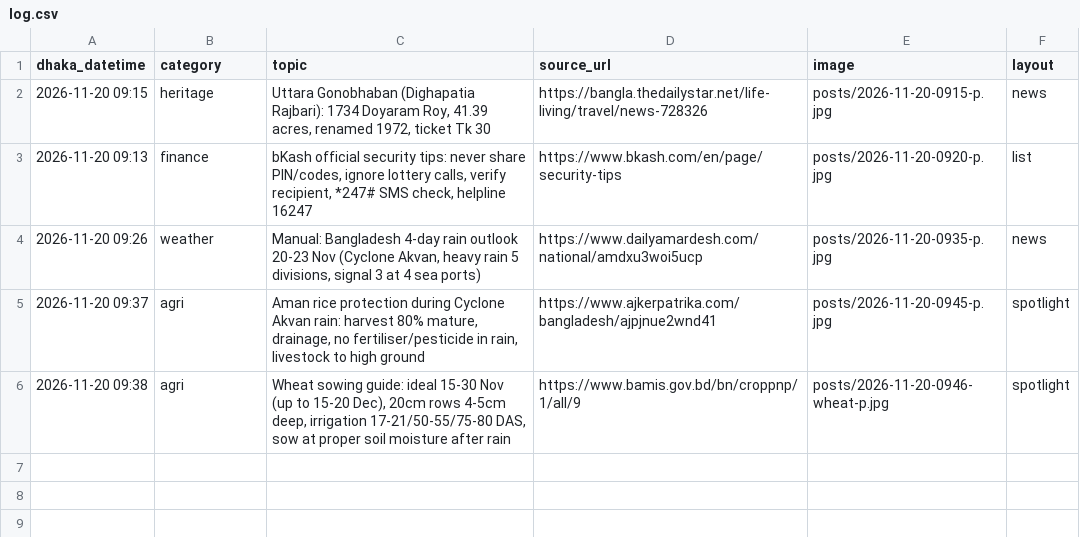
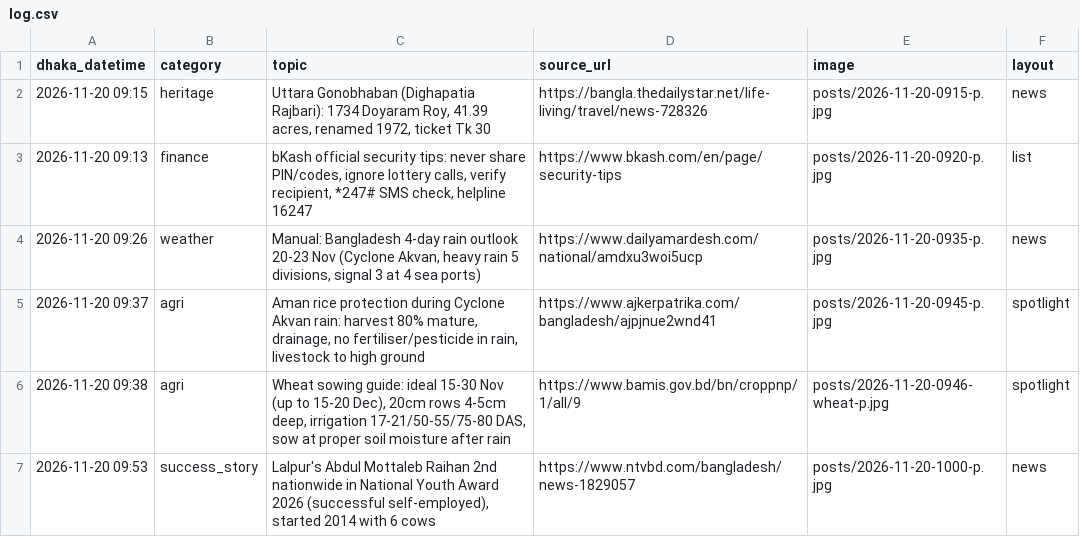
Before and after one commit to Rajibnt/codexnatore, a CSV file: ready/log.csv, drawn as a sheet; the diff names each change by its address in the sheet, - before the commit and + after, or states it on an @@ line.

```diff
--- a/ready/log.csv
+++ b/ready/log.csv
+row 7: 2026-11-20 09:53 | success_story | Lalpur's Abdul Mottaleb Raihan 2nd nationwide in National Youth Award 2026 (successful self-employed), started 2014 with 6 cows | https://www.ntvbd.com/bangladesh/news-1829057 | posts/2026-11-20-1000-p.jpg | news
```
Also changed, not shown: 3 other files.
